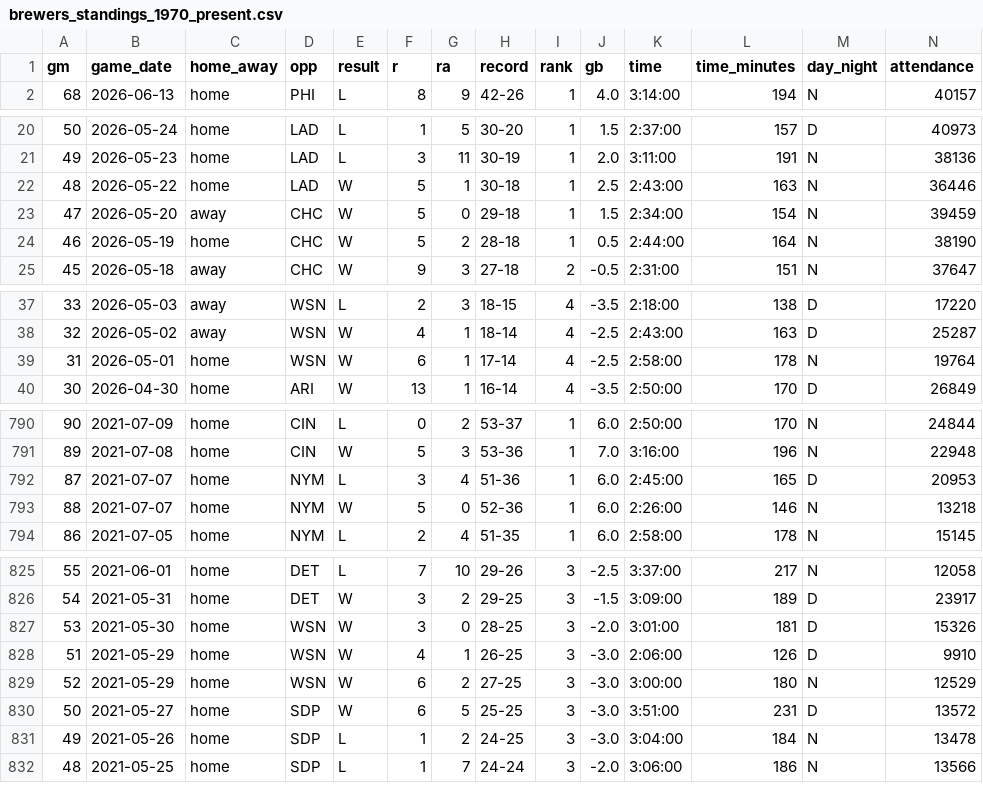
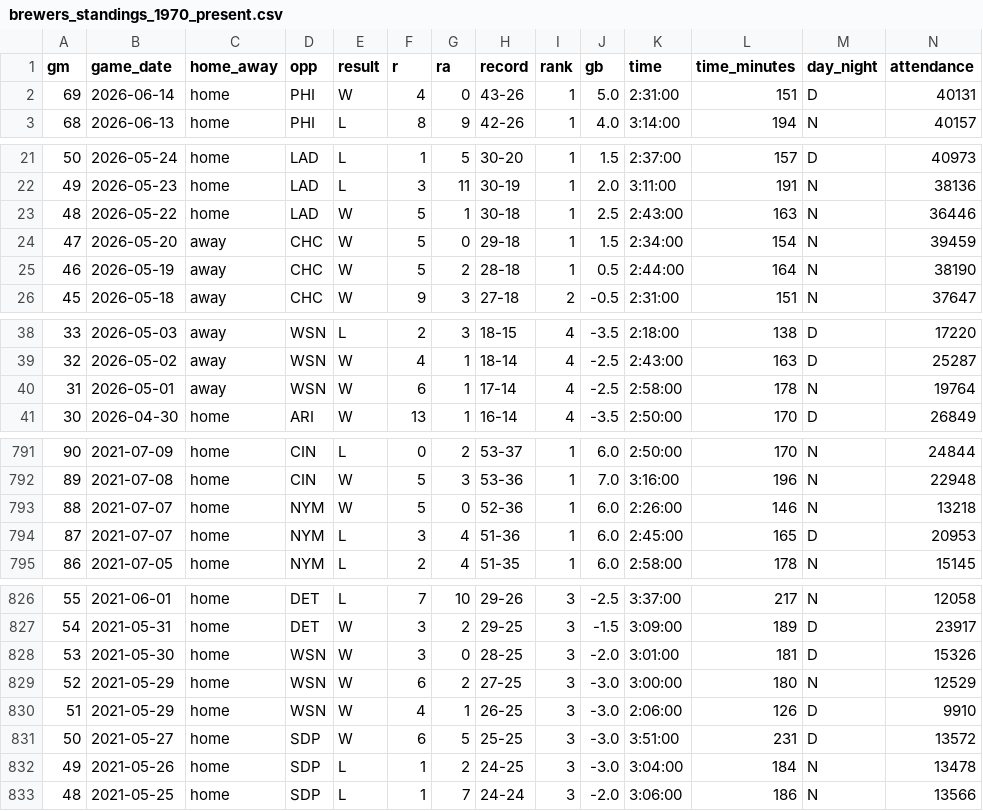
Before and after one commit to twallac10/mkebrewers-bot, a CSV file: data/standings/brewers_standings_1970_present.csv, drawn as a sheet; only a part is shown, gaps mark what is left out; addresses are those after the commit; rows hold the shown columns only; the diff covers the shown part only; the diff names each change by its address in the sheet, - before the commit and + after, or states it on an @@ line.

```diff
--- a/data/standings/brewers_standings_1970_present.csv
+++ b/data/standings/brewers_standings_1970_present.csv
+row 2: 69 | 2026-06-14 | home | PHI | W | 4 | 0 | 43-26 | 1 | 5.0 | 2:31:00 | 151 | D | 40131
-C25 (home_away): home
+C25 (home_away): away
-C40 (home_away): home
+C40 (home_away): away
@@ row 792 moved to row 794: 87 @@
@@ row 828 moved to row 830: 51 @@
```
Also changed, not shown: 48 moved rows elsewhere in this file, data/batting/brewers_xwoba_current.csv, data/pitching/brewers_pitching_totals_current.csv, 30 other files.
